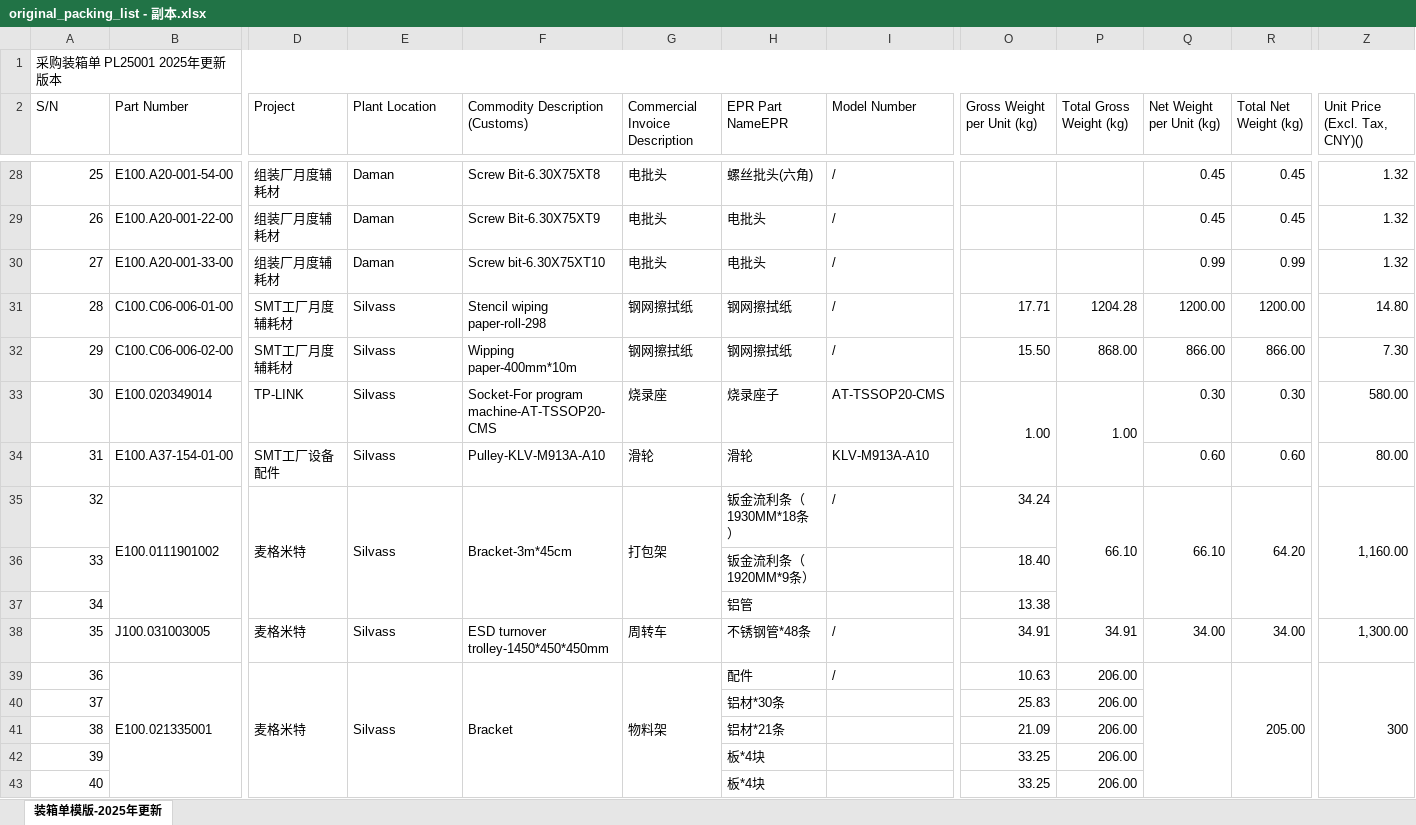
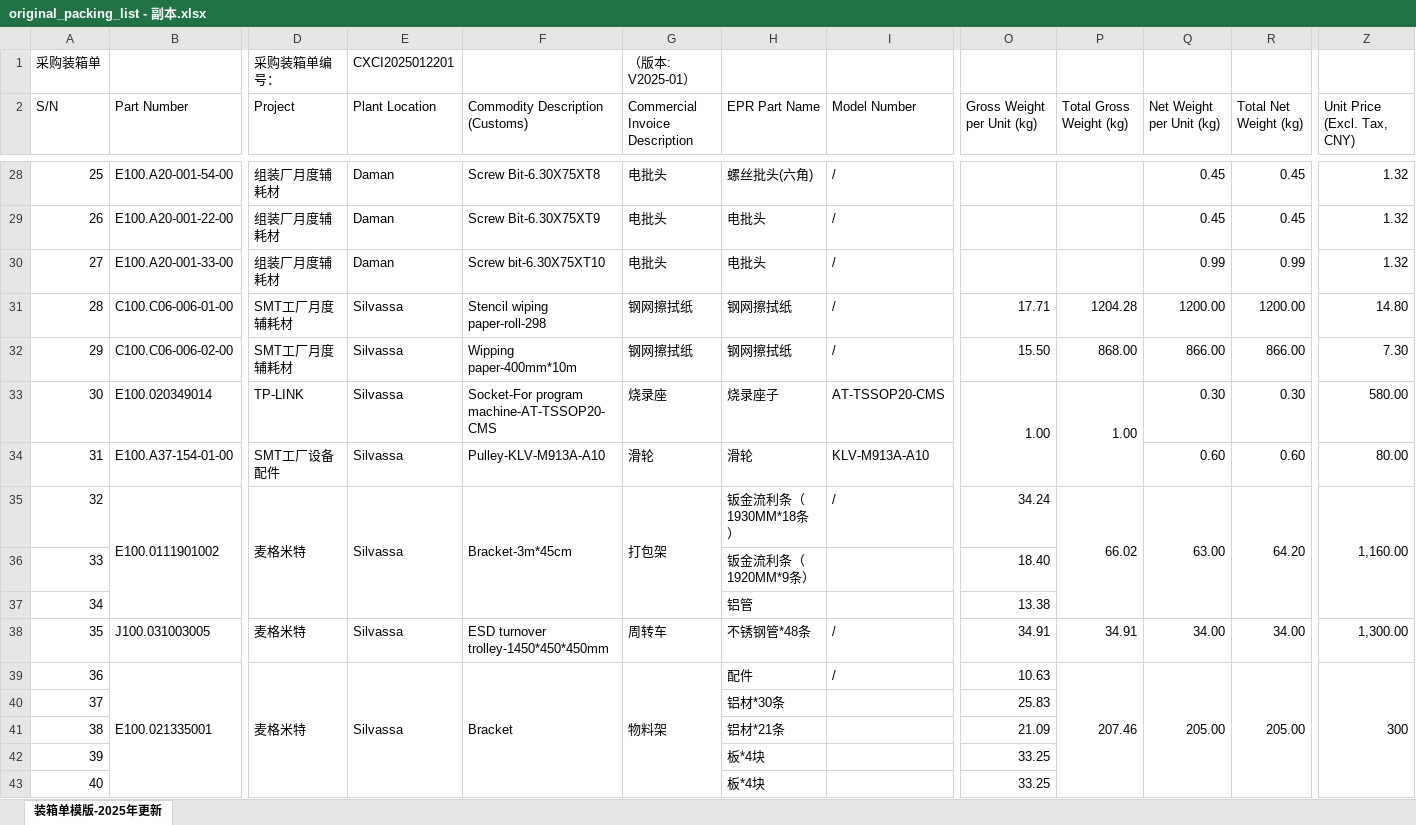
Before and after one commit to anlaganlag/export_reimport, an Excel workbook: testfiles/original_packing_list - 副本.xlsx, sheet 装箱单模版-2025年更新, drawn as a sheet; only a part is shown, gaps mark what is left out; values as stored, in another font and other column widths than the file's, no cell formats; conditional formats not drawn; removed rows and columns are numbered as before the commit, all else as after; rows hold the shown columns only; the diff covers the shown part only; the diff names each change by its address in the sheet, - before the commit and + after, or states it on an @@ line.

```diff
--- a/testfiles/original_packing_list - 副本.xlsx (sheet 装箱单模版-2025年更新)
+++ b/testfiles/original_packing_list - 副本.xlsx (sheet 装箱单模版-2025年更新)
-row 1: 采购装箱单 PL25001 2025年更新版本
+row 1: 采购装箱单 |  | 采购装箱单编号： | CXCI2025012201 |  | （版本: V2025-01）
-H2: EPR Part NameEPR
+H2: EPR Part Name
-Z2: Unit Price (Excl. Tax, CNY)()
+Z2: Unit Price (Excl. Tax, CNY)
-E31:E35 (Plant Location): Silvass
+E31:E35 (Plant Location): Silvassa
-P35 (Total Gross Weight (kg)): 66.10
+P35 (Total Gross Weight (kg)): 66.02
-Q35 (Net Weight per Unit (kg)): 66.10
+Q35 (Net Weight per Unit (kg)): 63.00
-E38:E39 (Plant Location): Silvass
+E38:E39 (Plant Location): Silvassa
-P39 (Total Gross Weight (kg)): 206.00
+P39 (Total Gross Weight (kg)): 207.46
+P39:P46 merged
-Q39 (Net Weight per Unit (kg)): (empty)
+Q39 (Net Weight per Unit (kg)): 205.00
-P40:P43 (Total Gross Weight (kg)): 206.00
+P40:P43 (Total Gross Weight (kg)): (empty)
```
Also changed, not shown: 33 edited cells elsewhere in this sheet, cell formats, outputs/cif_original_invoice.xlsx, outputs/export_invoice.xlsx, 9 other files.
